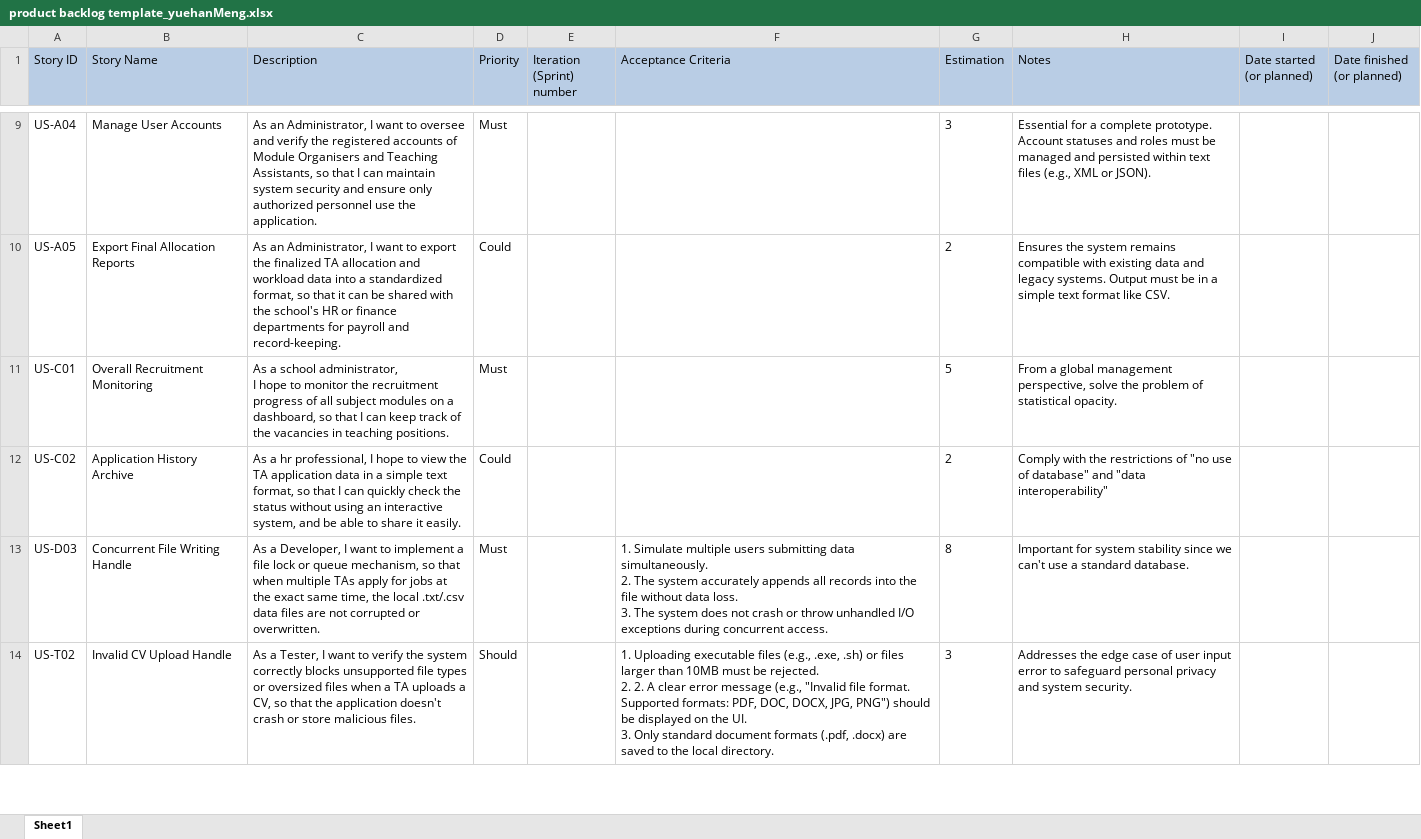
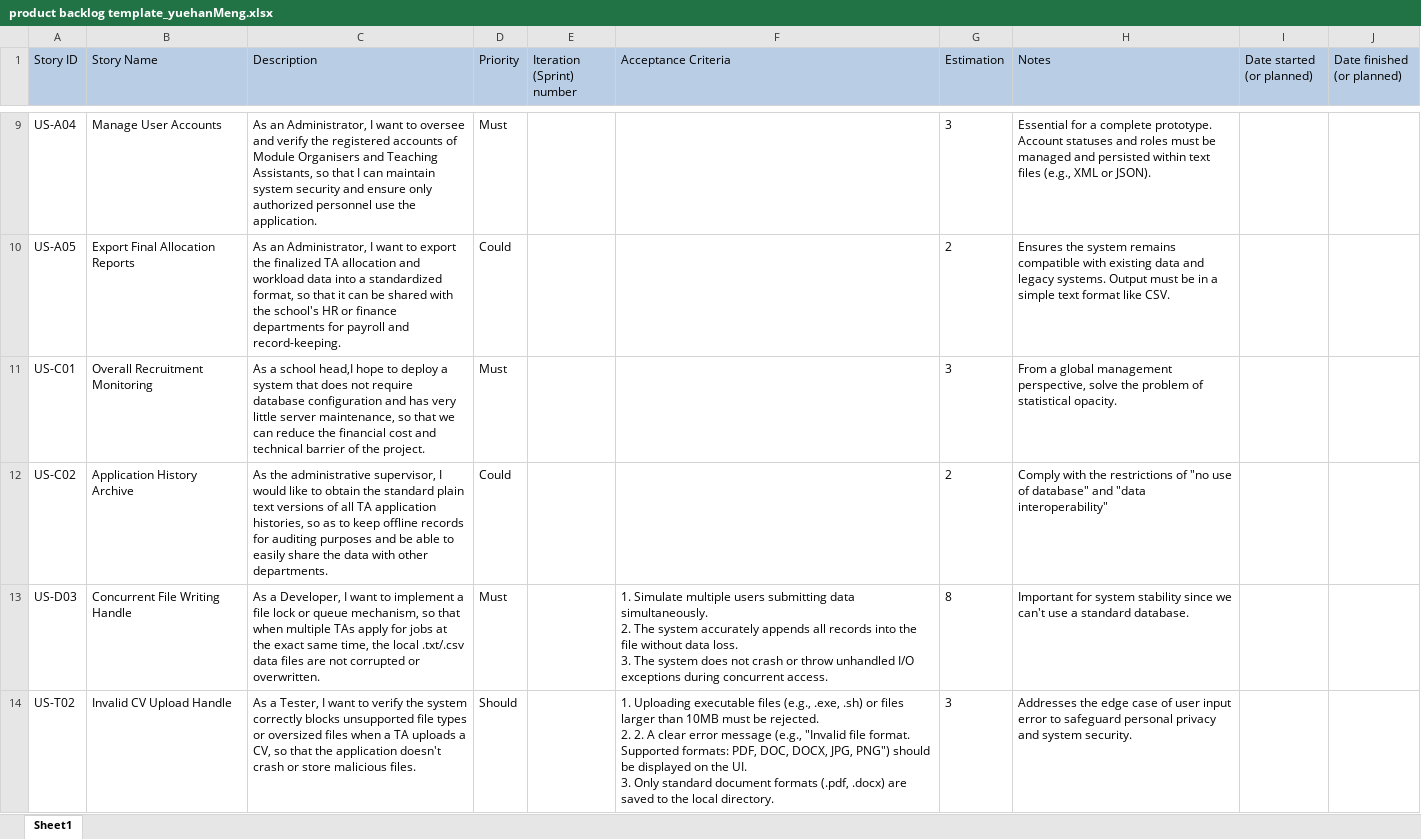
Before and after one commit to XUChenyou0216/EBU6304_Group101_Project, an Excel workbook: management/product backlog template_yuehanMeng.xlsx, sheet Sheet1, drawn as a sheet; only a part is shown, gaps mark what is left out; values as stored, in another font and other column widths than the file's, no borders; ↵ is a line break in a cell; the diff names each change by its address in the sheet, - before the commit and + after, or states it on an @@ line.

Commit message:
重新修改了一下C01

```diff
--- a/management/product backlog template_yuehanMeng.xlsx (sheet Sheet1)
+++ b/management/product backlog template_yuehanMeng.xlsx (sheet Sheet1)
-C11 (Description): …a school administrator, ↵ I hope to monitor the recruitment progress of all subject modules on a dashboard, so that I can keep track of the vacancies in teaching positions.
+C11 (Description): …a school head,I hope to deploy a system that does not require database configuration and has very little server maintenance, so that we can reduce the financial cost and technical barrier of the project.
-G11 (Estimation): 5
+G11 (Estimation): 3
-C12 (Description): As a hr professional, I hope to view the TA application data in a simple text format, so that I can quickly check the status without using an interactive system, and be able to share it easily.
+C12 (Description): As the administrative supervisor, I would like to obtain the standard plain text versions of all TA application histories, so as to keep offline records for auditing purposes and be able to easily share the data with other departments.
```
